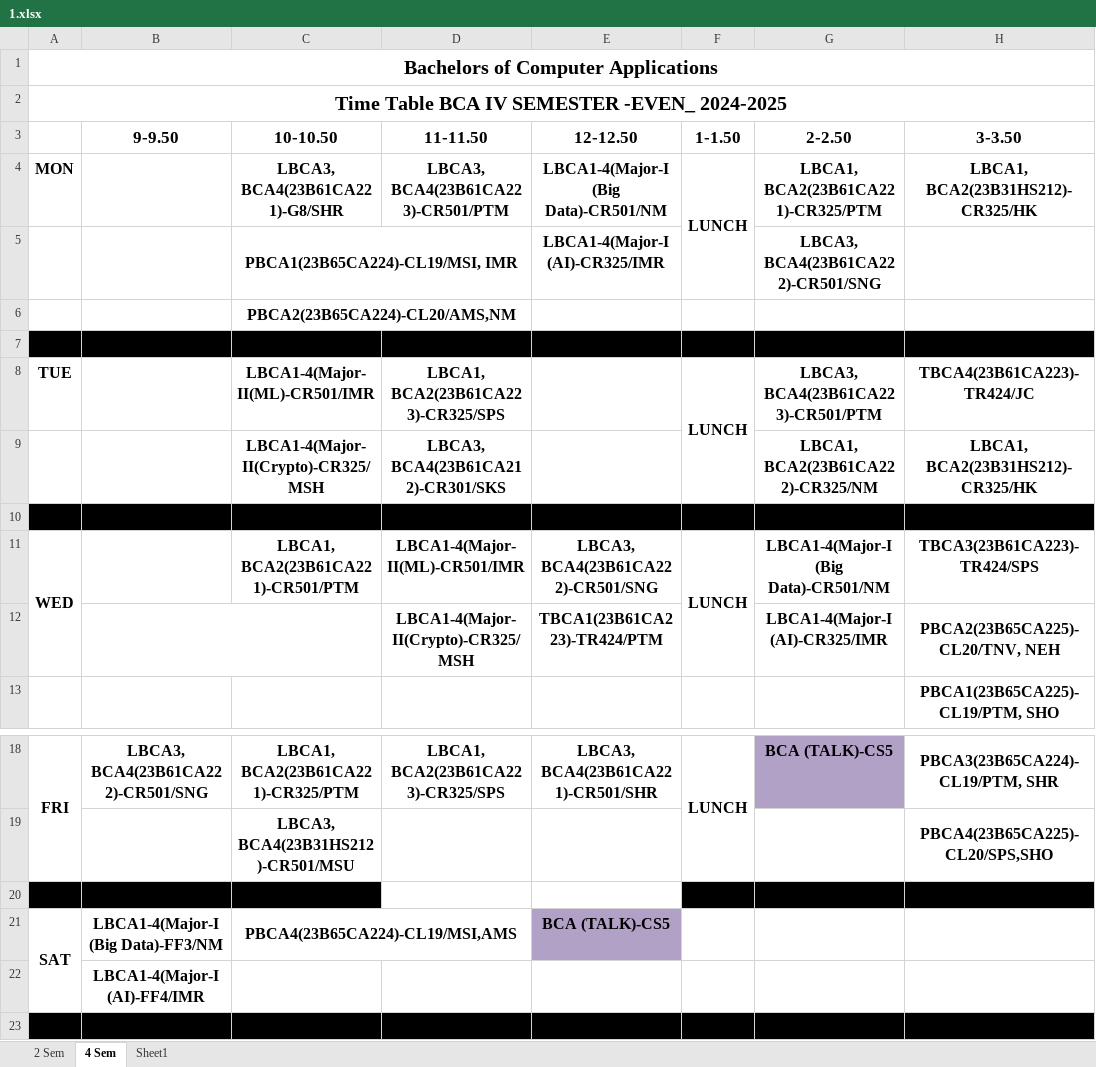
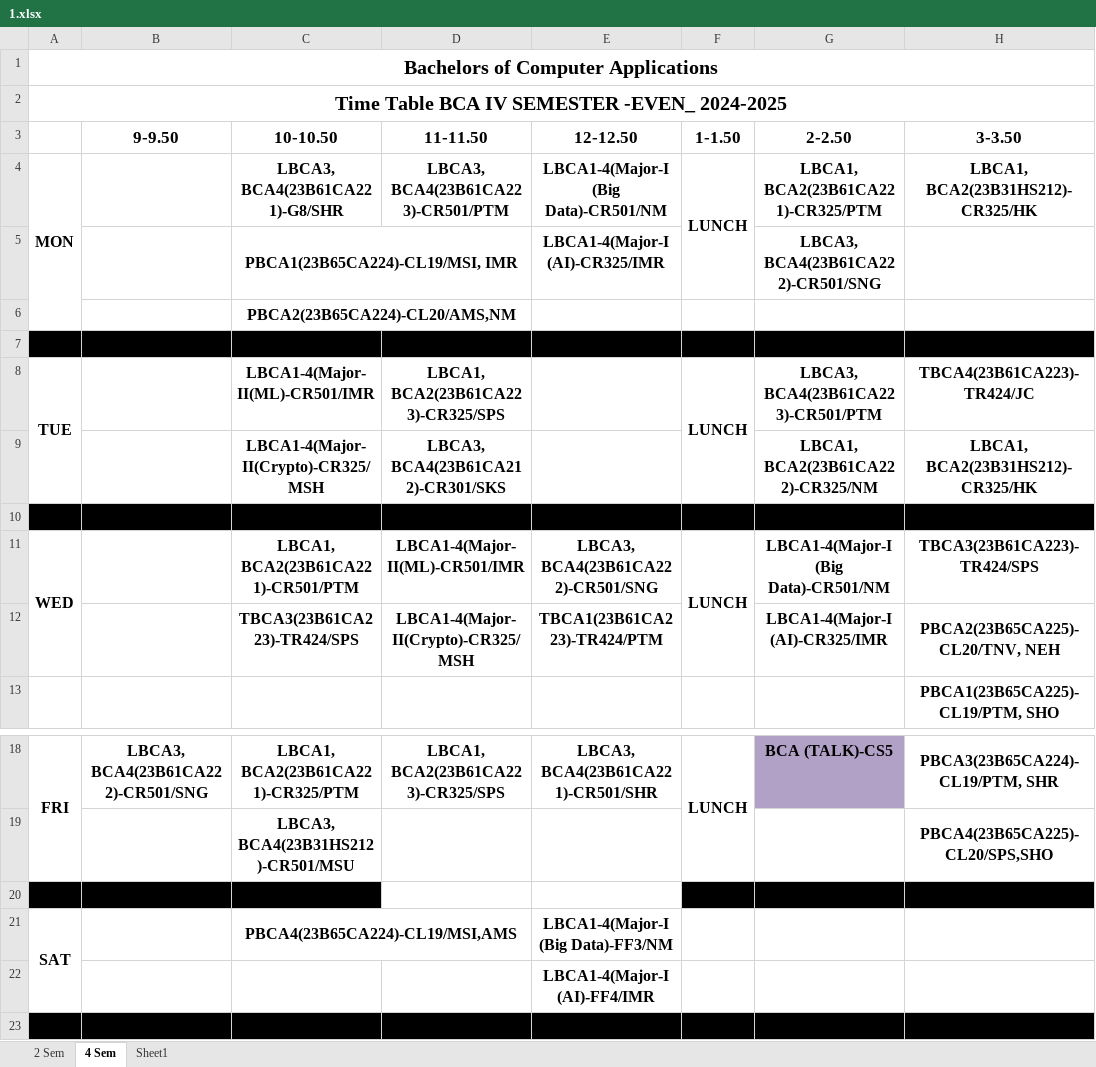
Before and after one commit to codelif/jiit-planner-cdn, an Excel workbook: raw/time_tables/BCA (bca)/2/1.xlsx, sheet 4 Sem, drawn as a sheet; only a part is shown, gaps mark what is left out; values as stored, in another font and other column widths than the file's, no borders; charts and pictures not drawn; removed rows and columns are numbered as before the commit, all else as after; rows hold the shown columns only; the diff names each change by its address in the sheet, - before the commit and + after, or states it on an @@ line.

Commit message:
updated time tables && add event type

```diff
--- a/raw/time_tables/BCA (bca)/2/1.xlsx (sheet 4 Sem)
+++ b/raw/time_tables/BCA (bca)/2/1.xlsx (sheet 4 Sem)
+A4:A6 merged
+A8:A9 merged
-B12:C12 merged
-C12 (10-10.50): (empty)
+C12 (10-10.50): TBCA3(23B61CA223)-TR424/SPS
-B21 (9-9.50): LBCA1-4(Major-I (Big Data)-FF3/NM
+B21 (9-9.50): (empty)
-E21 (12-12.50): BCA (TALK)-CS5
+E21 (12-12.50): LBCA1-4(Major-I (Big Data)-FF3/NM
-E21 fill: #B2A1C7
+E21 fill: none
-row 22:  | LBCA1-4(Major-I (AI)-FF4/IMR
+row 22:  |  |  |  | LBCA1-4(Major-I (AI)-FF4/IMR
```
Also changed, not shown: sheet 2 Sem, charts or pictures, raw/time_tables/B.Tech (btech)/2/1.xlsx, 3 other files.
